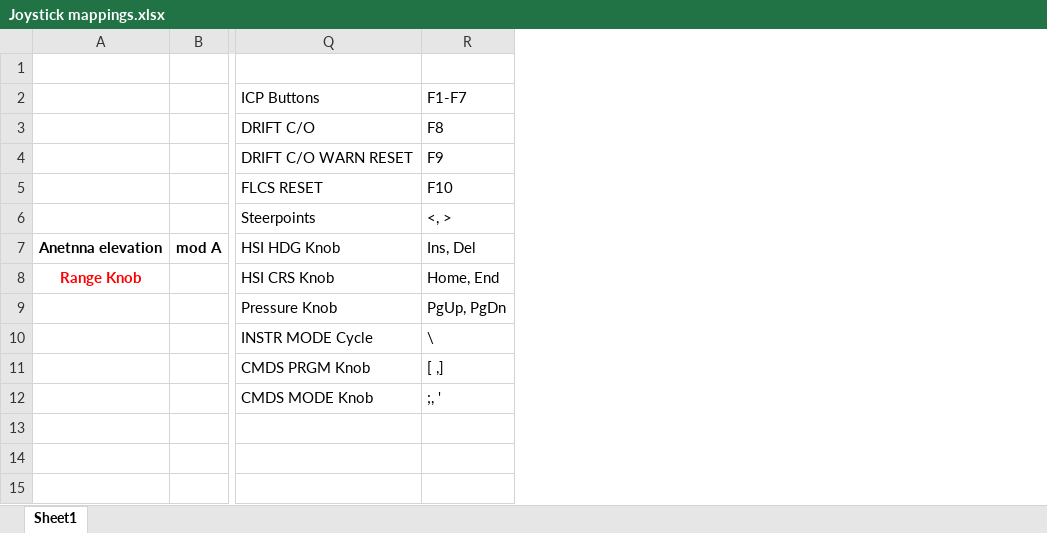
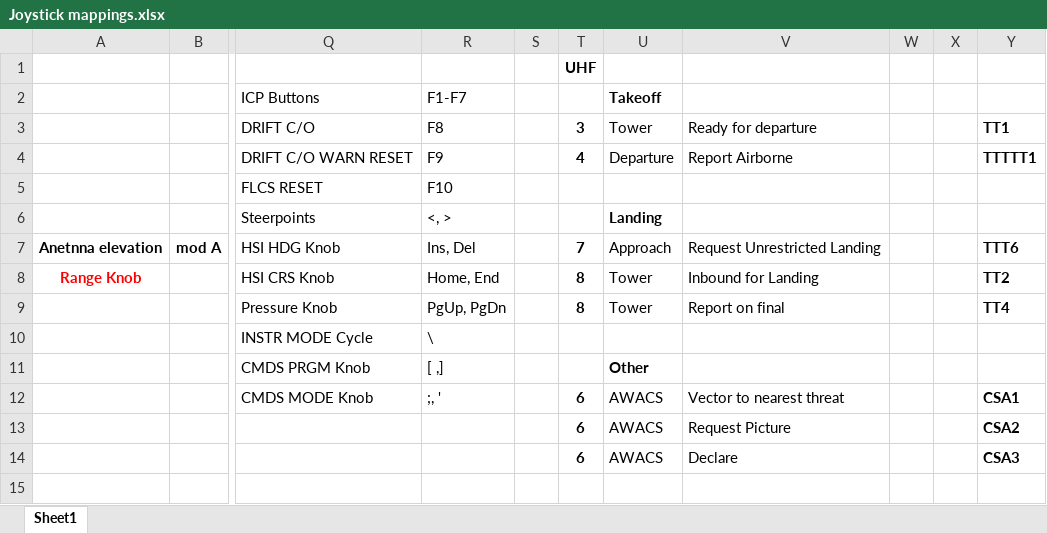
Before and after one commit to 3igen3ggy/Falcon_BMS_Config_4.37, an Excel workbook: 3igen3ggy helpers/Joystick mappings.xlsx, sheet Sheet1, drawn as a sheet; only a part is shown, gaps mark what is left out; values as stored, in another font and other column widths than the file's, no borders; charts and pictures not drawn; the diff names each change by its address in the sheet, - before the commit and + after, or states it on an @@ line.

Commit message:
Updated Radio Calls for AWACS

```diff
--- a/3igen3ggy helpers/Joystick mappings.xlsx (sheet Sheet1)
+++ b/3igen3ggy helpers/Joystick mappings.xlsx (sheet Sheet1)
+column S, empty
+column T, rows 1-14: UHF |  | 3 | 4 |  |  | 7 | 8 | 8 |  |  | 6 | 6 | 6
+column U (Takeoff), rows 3-14: Tower | Departure |  | Landing | Approach | Tower | Tower |  | Other | AWACS | AWACS | AWACS
+column V, rows 3-14: Ready for departure | Report Airborne |  |  | Request Unrestricted Landing | Inbound for Landing | Report on final |  |  | Vector to nearest threat | Request Picture | Declare
+column W, empty
+column X, empty
+column Y, rows 3-14: TT1 | TTTTT1 |  |  | TTT6 | TT2 | TT4 |  |  | CSA1 | CSA2 | CSA3
```
Also changed, not shown: 8 other files.
